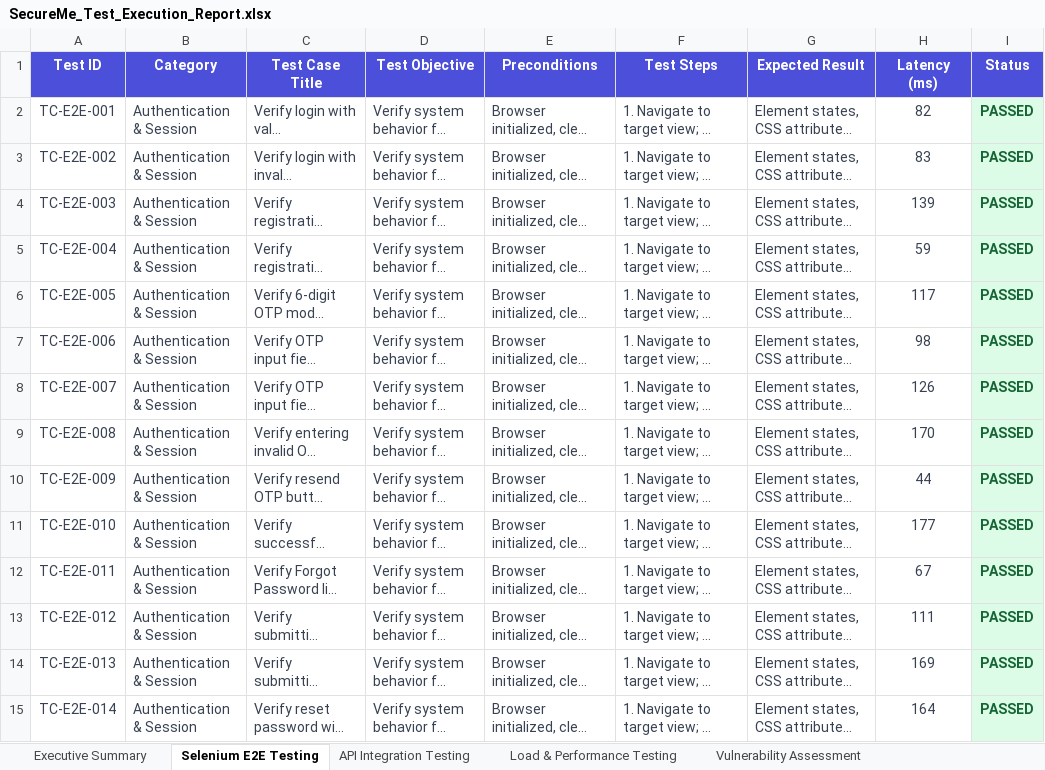
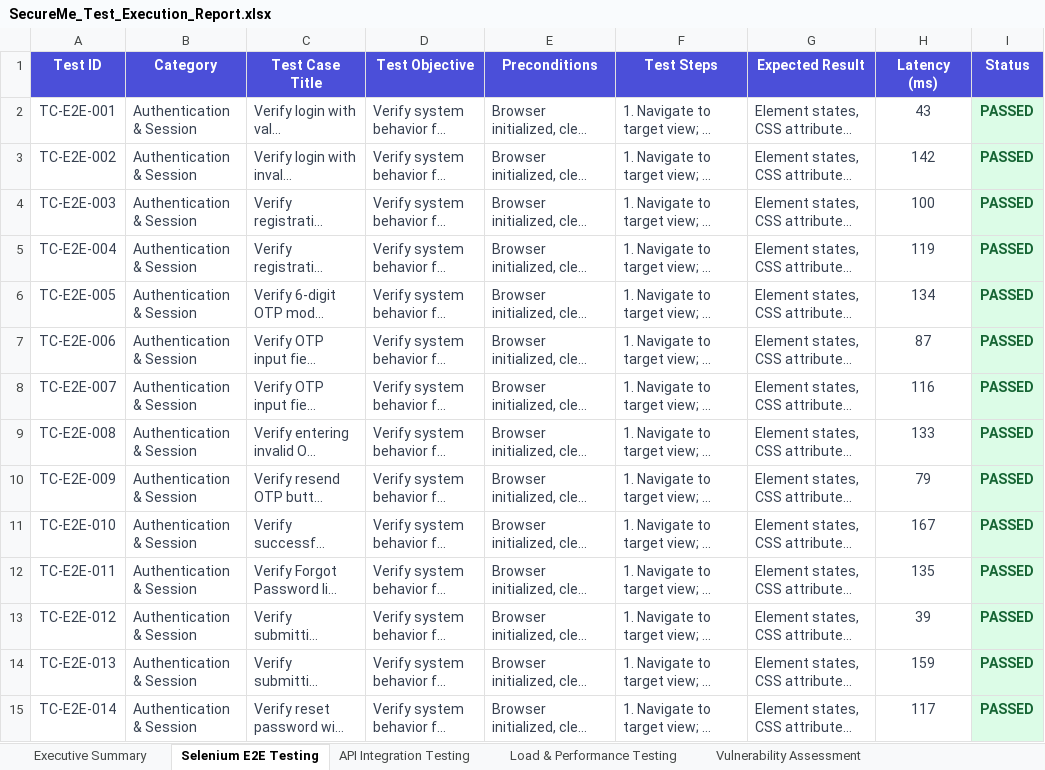
Before and after one commit to likith2985-source/secureme-frontend, an Excel workbook: web/SecureMe_Test_Execution_Report.xlsx, sheet Selenium E2E Testing, drawn as a sheet; only a part is shown; long unchanged cells end in …; values as stored, in another font and other column widths than the file's, no borders; the diff covers the shown part only; the diff names each change by its address in the sheet, - before the commit and + after, or states it on an @@ line.

```diff
--- a/web/SecureMe_Test_Execution_Report.xlsx (sheet Selenium E2E Testing)
+++ b/web/SecureMe_Test_Execution_Report.xlsx (sheet Selenium E2E Testing)
-H2 (Latency (ms)): 82
+H2 (Latency (ms)): 43
-H3 (Latency (ms)): 83
+H3 (Latency (ms)): 142
-H4 (Latency (ms)): 139
+H4 (Latency (ms)): 100
-H5 (Latency (ms)): 59
+H5 (Latency (ms)): 119
-H6 (Latency (ms)): 117
+H6 (Latency (ms)): 134
-H7 (Latency (ms)): 98
+H7 (Latency (ms)): 87
-H8 (Latency (ms)): 126
+H8 (Latency (ms)): 116
-H9 (Latency (ms)): 170
+H9 (Latency (ms)): 133
-H10 (Latency (ms)): 44
+H10 (Latency (ms)): 79
-H11 (Latency (ms)): 177
+H11 (Latency (ms)): 167
-H12 (Latency (ms)): 67
+H12 (Latency (ms)): 135
-H13 (Latency (ms)): 111
+H13 (Latency (ms)): 39
-H14 (Latency (ms)): 169
+H14 (Latency (ms)): 159
-H15 (Latency (ms)): 164
+H15 (Latency (ms)): 117
```
Also changed, not shown: 285 edited cells elsewhere in this sheet, sheet API Integration Testing, sheet Executive Summary, 4 other files.
